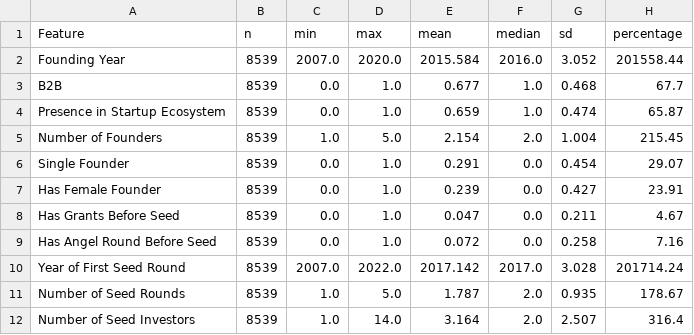
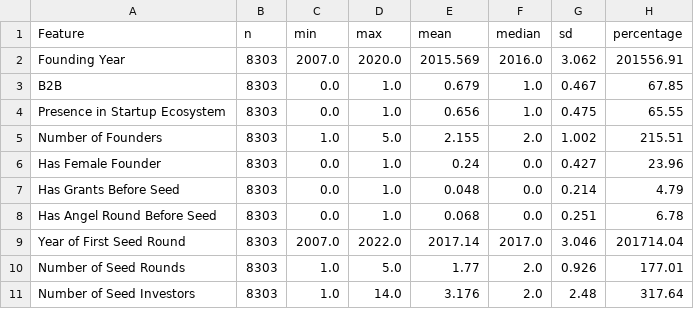
Before and after one commit to JDL05/thesis-spatial-seed-syndication, a CSV file: data/visualization/summary_statistics/feature_summary.csv, drawn as a sheet; only a part is shown; the diff covers the shown part only.

```diff
--- a/data/visualization/summary_statistics/feature_summary.csv
+++ b/data/visualization/summary_statistics/feature_summary.csv
@@ -1,12 +1,11 @@
 Feature,n,min,max,mean,median,sd,percentage
-Founding Year,8539,2007.0,2020.0,2015.584,2016.0,3.052,201558.44
-B2B,8539,0.0,1.0,0.677,1.0,0.468,67.7
-Presence in Startup Ecosystem,8539,0.0,1.0,0.659,1.0,0.474,65.87
-Number of Founders,8539,1.0,5.0,2.154,2.0,1.004,215.45
-Single Founder,8539,0.0,1.0,0.291,0.0,0.454,29.07
-Has Female Founder,8539,0.0,1.0,0.239,0.0,0.427,23.91
-Has Grants Before Seed,8539,0.0,1.0,0.047,0.0,0.211,4.67
-Has Angel Round Before Seed,8539,0.0,1.0,0.072,0.0,0.258,7.16
-Year of First Seed Round,8539,2007.0,2022.0,2017.142,2017.0,3.028,201714.24
-Number of Seed Rounds,8539,1.0,5.0,1.787,2.0,0.935,178.67
-Number of Seed Investors,8539,1.0,14.0,3.164,2.0,2.507,316.4
+Founding Year,8303,2007.0,2020.0,2015.569,2016.0,3.062,201556.91
+B2B,8303,0.0,1.0,0.679,1.0,0.467,67.85
+Presence in Startup Ecosystem,8303,0.0,1.0,0.656,1.0,0.475,65.55
+Number of Founders,8303,1.0,5.0,2.155,2.0,1.002,215.51
+Has Female Founder,8303,0.0,1.0,0.24,0.0,0.427,23.96
+Has Grants Before Seed,8303,0.0,1.0,0.048,0.0,0.214,4.79
+Has Angel Round Before Seed,8303,0.0,1.0,0.068,0.0,0.251,6.78
+Year of First Seed Round,8303,2007.0,2022.0,2017.14,2017.0,3.046,201714.04
+Number of Seed Rounds,8303,1.0,5.0,1.77,2.0,0.926,177.01
+Number of Seed Investors,8303,1.0,14.0,3.176,2.0,2.48,317.64
```
Also changed, not shown: 3 added rows, 3 removed rows and 75 edited cells elsewhere in this file, data/business_focus/df_missing_b2b.csv, data/visualization/correlation/correlation_matrix.csv, 21 other files.
